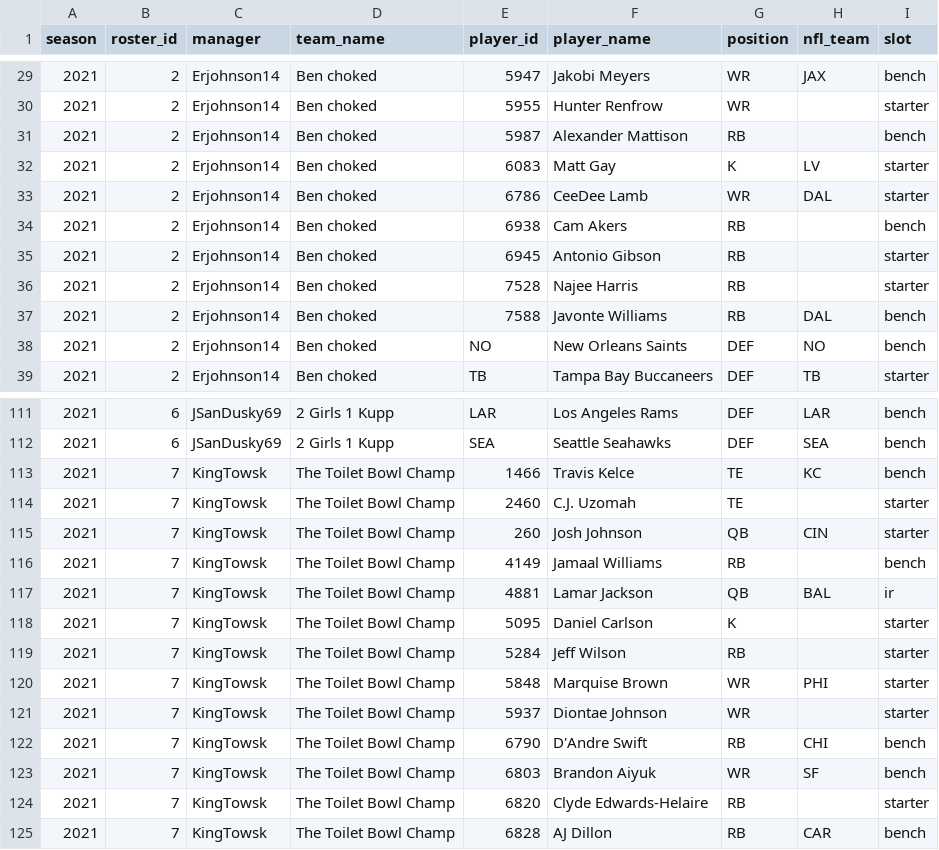
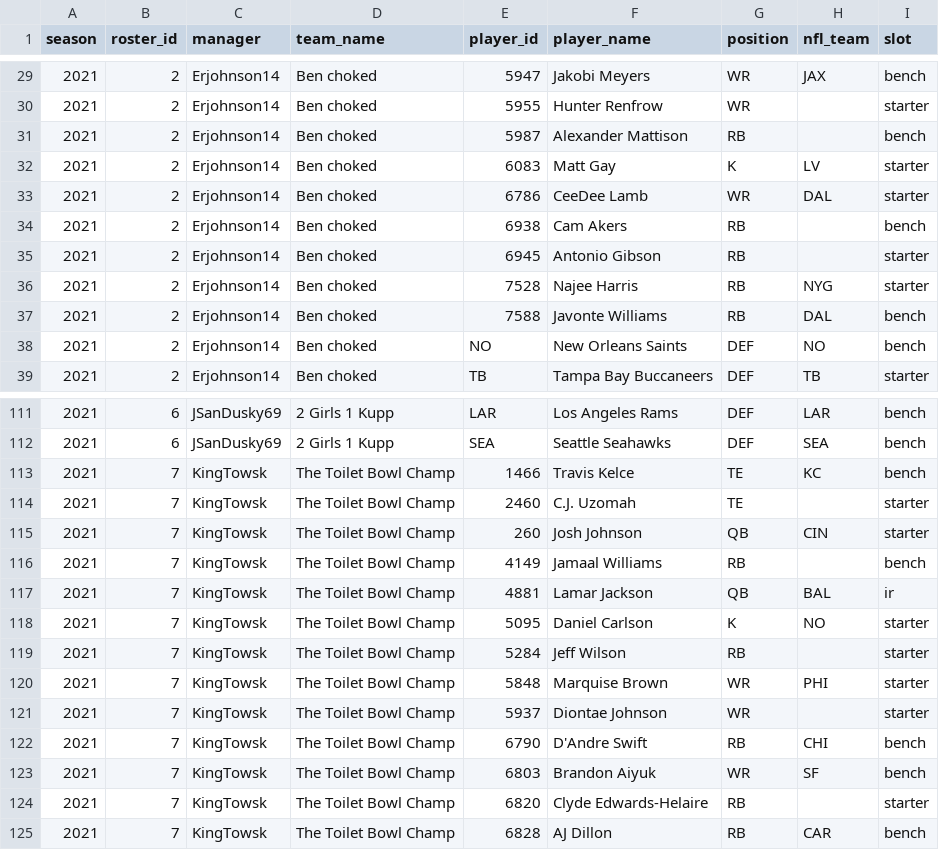
Before and after one commit to BradHagstrom16/the-league, a CSV file: data/rosters/rosters_2021.csv, drawn as a sheet; only a part is shown, gaps mark what is left out.

```diff
--- a/data/rosters/rosters_2021.csv
+++ b/data/rosters/rosters_2021.csv
@@ -35,3 +35,3 @@ season,roster_id,manager,team_name,player_id,player_name,position,nfl_team,slot
 2021,2,Erjohnson14,Ben choked ,6945,Antonio Gibson,RB,,starter
-2021,2,Erjohnson14,Ben choked ,7528,Najee Harris,RB,,starter
+2021,2,Erjohnson14,Ben choked ,7528,Najee Harris,RB,NYG,starter
 2021,2,Erjohnson14,Ben choked ,7588,Javonte Williams,RB,DAL,bench
@@ -117,3 +117,3 @@ season,roster_id,manager,team_name,player_id,player_name,position,nfl_team,slot
 2021,7,KingTowsk,The Toilet Bowl Champ,4881,Lamar Jackson,QB,BAL,ir
-2021,7,KingTowsk,The Toilet Bowl Champ,5095,Daniel Carlson,K,,starter
+2021,7,KingTowsk,The Toilet Bowl Champ,5095,Daniel Carlson,K,NO,starter
 2021,7,KingTowsk,The Toilet Bowl Champ,5284,Jeff Wilson,RB,,starter
```
Also changed, not shown: data/drafts/draft_2026.csv, data/drafts_all.csv, 8 other files.
